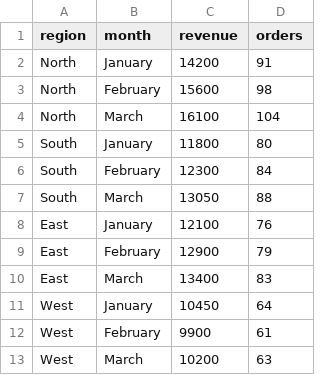
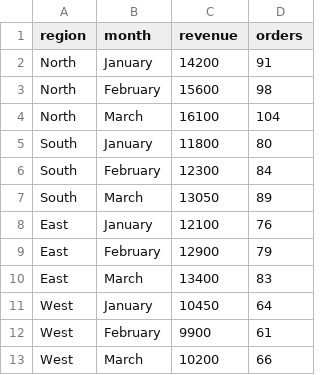
Before and after one commit to dftigfggdhd-creator/New-folder-3-, a CSV file: data.csv, drawn as a sheet.

Commit message:
initial update

```diff
--- a/data.csv
+++ b/data.csv
@@ -6,3 +6,3 @@ South,January,11800,80
 South,February,12300,84
-South,March,13050,88
+South,March,13050,89
 East,January,12100,76
@@ -12,2 +12,2 @@ West,January,10450,64
 West,February,9900,61
-West,March,10200,63
+West,March,10200,66
```
